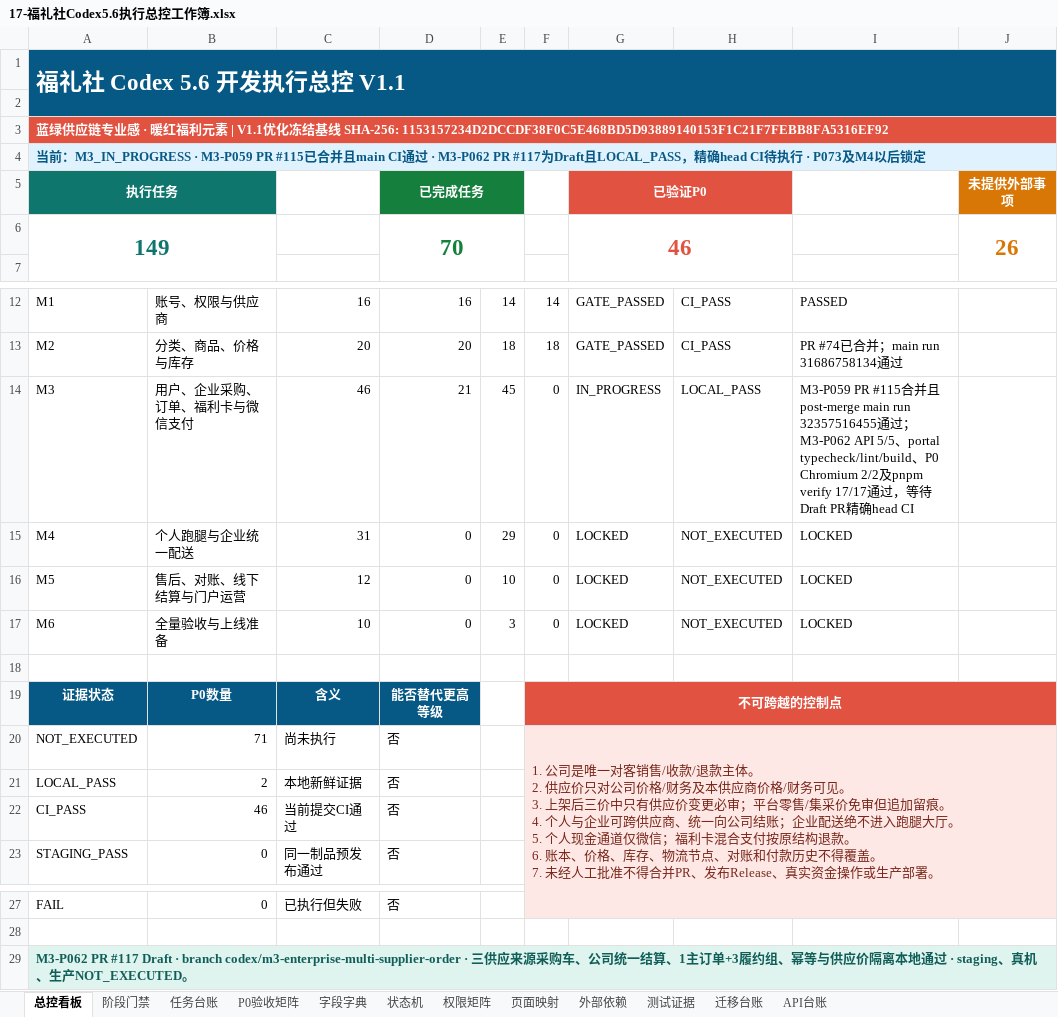
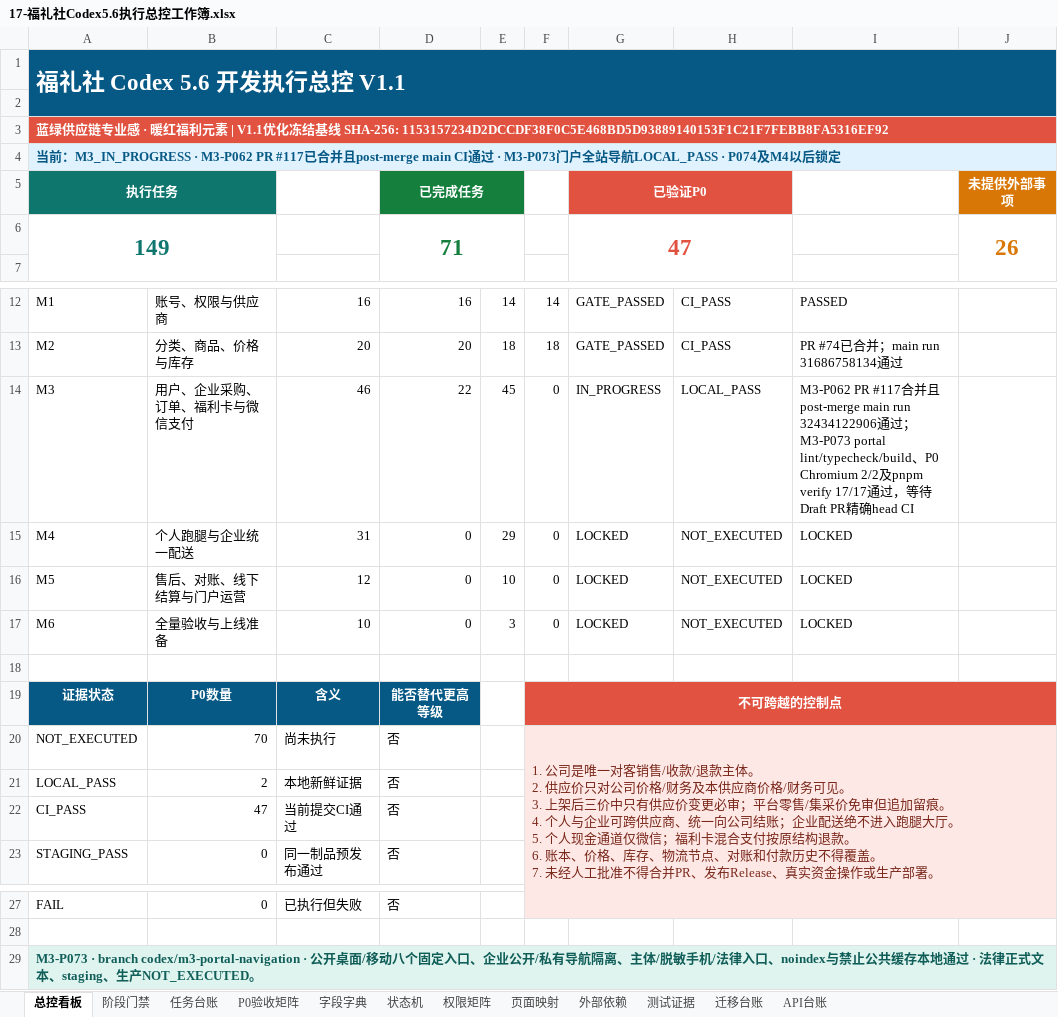
Before and after one commit to EasyStep-lee/flt1, an Excel workbook: 福礼社Codex5.6开发执行包V1.1/17-福礼社Codex5.6执行总控工作簿.xlsx, sheet 总控看板, drawn as a sheet; only a part is shown, gaps mark what is left out; values as stored, in another font and other column widths than the file's, no borders; conditional formats not drawn; the diff names each change by its address in the sheet, - before the commit and + after, or states it on an @@ line.

Commit message:
test(m3): record portal navigation evidence

```diff
--- a/福礼社Codex5.6开发执行包V1.1/17-福礼社Codex5.6执行总控工作簿.xlsx (sheet 总控看板)
+++ b/福礼社Codex5.6开发执行包V1.1/17-福礼社Codex5.6执行总控工作簿.xlsx (sheet 总控看板)
-A4: …M3_IN_PROGRESS · M3-P059 PR #115已合并且main CI通过 · M3-P062 PR #117为Draft且LOCAL_PASS，精确head CI待执行 · P073及M4…
+A4: …M3_IN_PROGRESS · M3-P062 PR #117已合并且post-merge main CI通过 · M3-P073门户全站导航LOCAL_PASS · P074及M4…
-D6: 70
+D6: 71
-G6: 46
+G6: 47
-D14: 21
+D14: 22
-I14: M3-P059 PR #115合并且post-merge main run 32357516455通过；M3-P062 API 5/5、portal typecheck/lint/build、P0…
+I14: M3-P062 PR #117合并且post-merge main run 32434122906通过；M3-P073 portal lint/typecheck/build、P0…
-B20: 71
+B20: 70
-B22: 46
+B22: 47
-A29: M3-P062 PR #117 Draft · branch codex/m3-enterprise-multi-supplier-order · 三供应来源采购车、公司统一结算、1主订单+3履约组、幂等与供应价隔离本地通过 · staging、真机、生…
+A29: M3-P073 · branch codex/m3-portal-navigation · 公开桌面/移动八个固定入口、企业公开/私有导航隔离、主体/脱敏手机/法律入口、noindex与禁止公共缓存本地通过 · 法律正式文本、staging、生…
```
Also changed, not shown: sheet 测试证据, sheet 任务台账, sheet P0验收矩阵, sheet 页面映射, sheet 阶段门禁, 36 other files.
